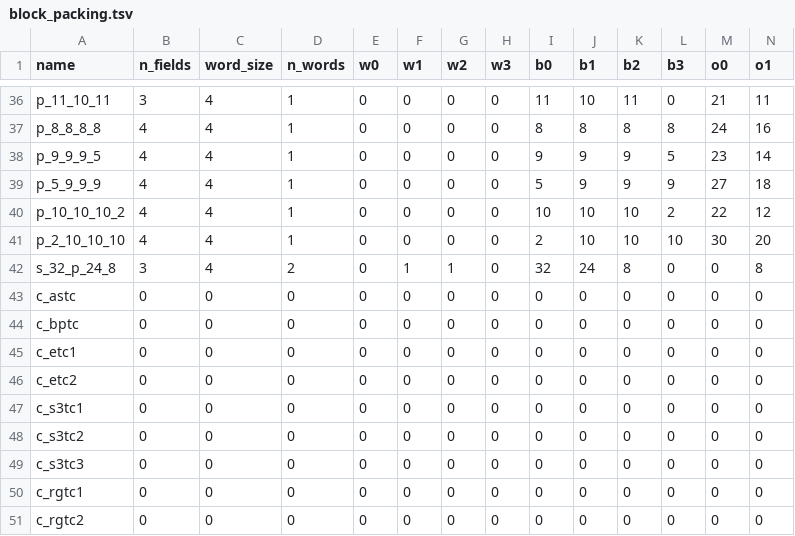
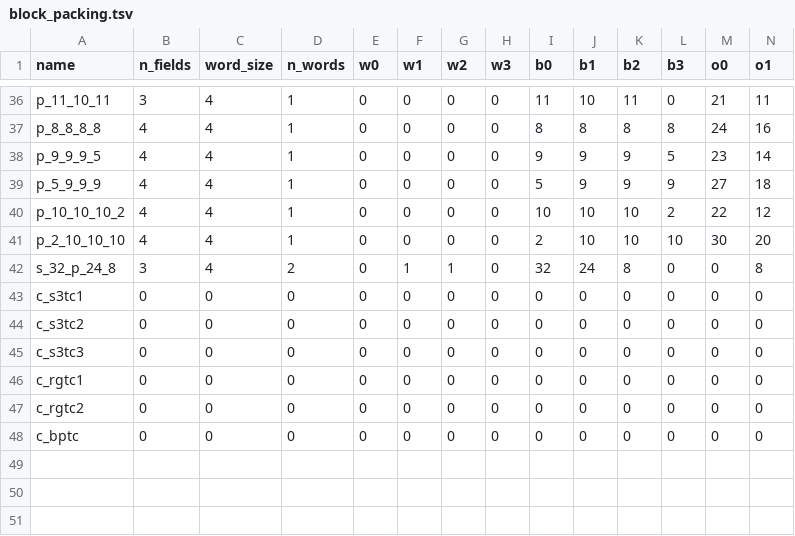
Before and after one commit to magicmoremagic/bengine-gfx, a TSV file: meta/tex/block_packing.tsv, drawn as a sheet; only a part is shown, gaps mark what is left out; removed rows and columns are numbered as before the commit, all else as after; rows hold the shown columns only; the diff names each change by its address in the sheet, - before the commit and + after, or states it on an @@ line.

Commit message:
remove glraw/pic loaders, astc/etc compressed block packings

```diff
--- a/meta/tex/block_packing.tsv
+++ b/meta/tex/block_packing.tsv
-row 43: c_astc | 0 | 0 | 0 | 0 | 0 | 0 | 0 | 0 | 0 | 0 | 0 | 0 | 0
-row 45: c_etc1 | 0 | 0 | 0 | 0 | 0 | 0 | 0 | 0 | 0 | 0 | 0 | 0 | 0
-row 46: c_etc2 | 0 | 0 | 0 | 0 | 0 | 0 | 0 | 0 | 0 | 0 | 0 | 0 | 0
@@ row 44 moved to row 48: c_bptc @@
```
Also changed, not shown: 19 other files.
